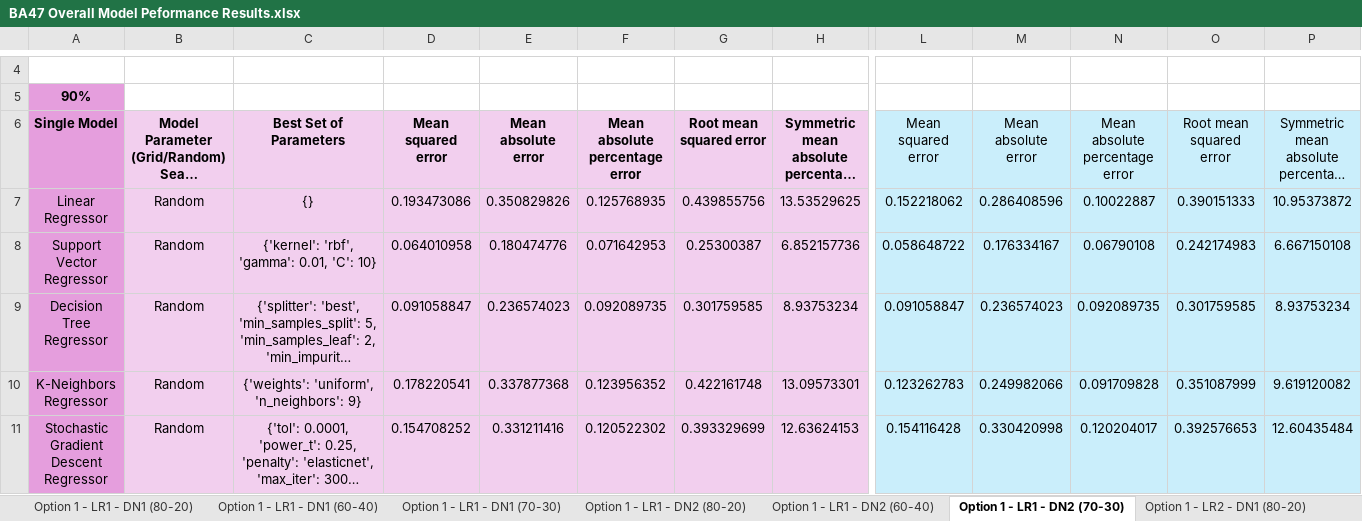
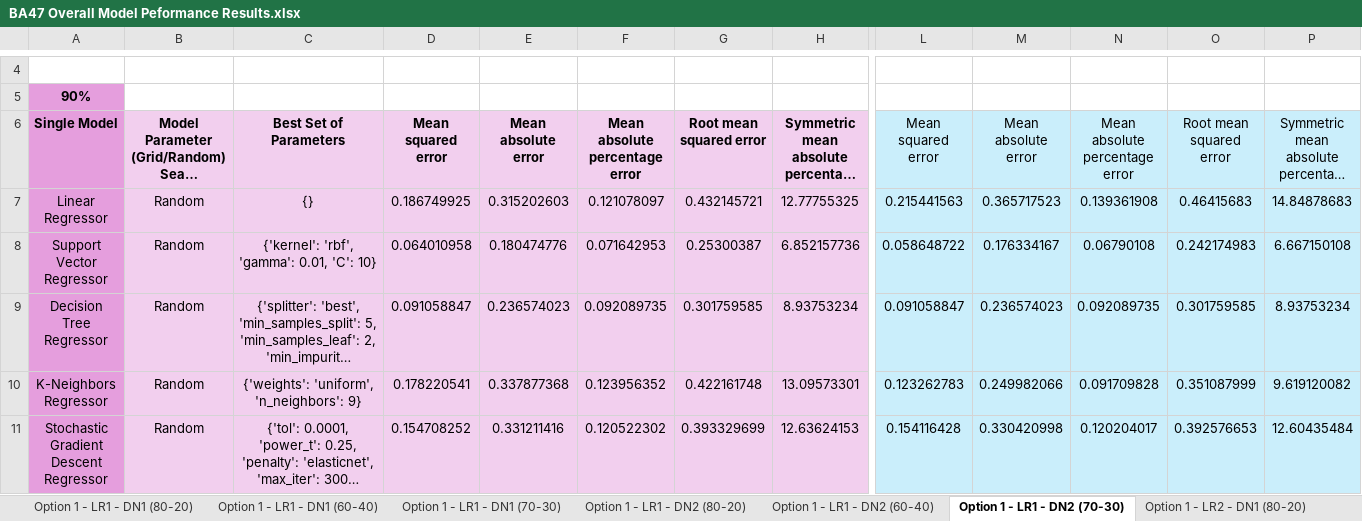
Before and after one commit to oleeveeuh/gr-WPI-UMASS-TOD-Prediction, an Excel workbook: data/performance_sheets_option2/window3/BA47 Overall Model Peformance Results.xlsx, sheet Option 1 - LR1 - DN2 (70-30), drawn as a sheet; only a part is shown, gaps mark what is left out; long unchanged cells end in …; values as stored, in another font and other column widths than the file's, no borders; the diff names each change by its address in the sheet, - before the commit and + after, or states it on an @@ line.

```diff
--- a/data/performance_sheets_option2/window3/BA47 Overall Model Peformance Results.xlsx (sheet Option 1 - LR1 - DN2 (70-30))
+++ b/data/performance_sheets_option2/window3/BA47 Overall Model Peformance Results.xlsx (sheet Option 1 - LR1 - DN2 (70-30))
-D7: 0.193473086
+D7: 0.186749925
-E7: 0.350829826
+E7: 0.315202603
-F7: 0.125768935
+F7: 0.121078097
-G7: 0.439855756
+G7: 0.432145721
-H7: 13.53529625
+H7: 12.77755325
-L7: 0.152218062
+L7: 0.215441563
-M7: 0.286408596
+M7: 0.365717523
-N7: 0.10022887
+N7: 0.139361908
-O7: 0.390151333
+O7: 0.46415683
-P7: 10.95373872
+P7: 14.84878683
```
Also changed, not shown: sheet Option 1 - LR1 - DN1 (80-20), sheet Option 1 - LR1 - DN2 (60-40), sheet Option 1 - LR1 - DN1 (60-40), sheet Option 1 - LR1 - DN1 (70-30), sheet Option 1 - LR1 - DN2 (80-20), sheet Option 1 - NLR1 - DN2 (70-30), 17 more sheets, data/performance_sheets_option2/window1/BA11 Overall Model Peformance Results.xlsx, data/performance_sheets_option2/window1/BA47 Overall Model Peformance Results.xlsx, 5 other files.
